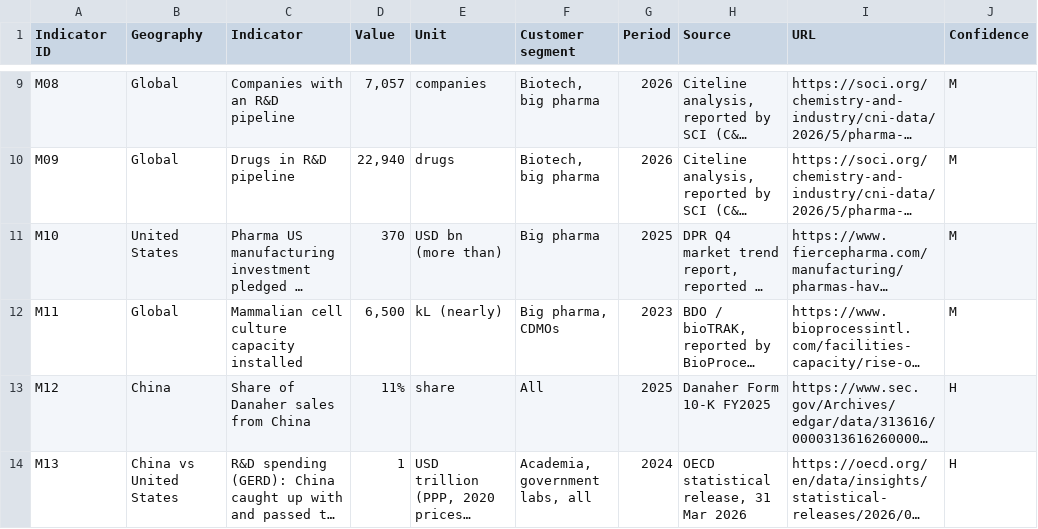
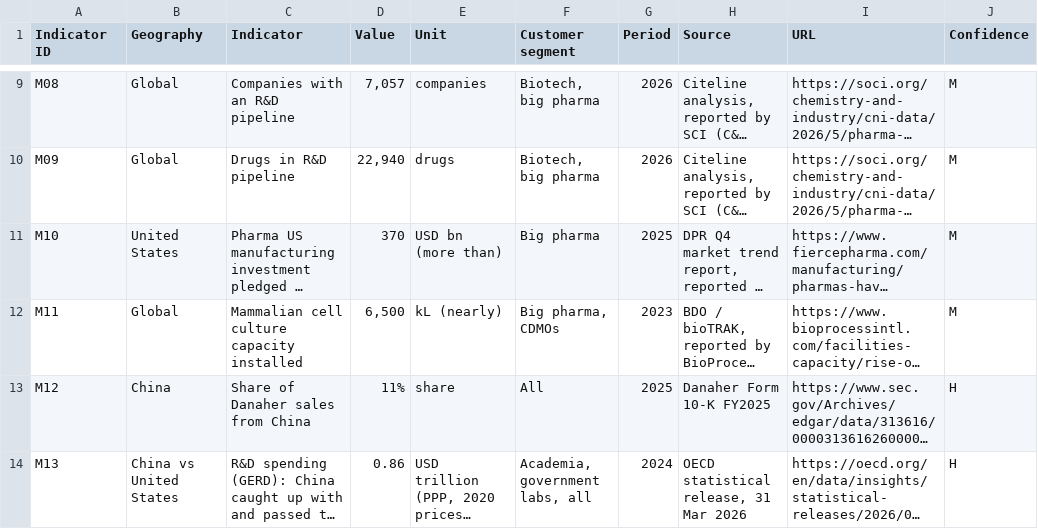
Before and after one commit to MikeKorsikov/cytiva-dashboard, a CSV file: data/clusters/sheet/market_signals.csv, drawn as a sheet; only a part is shown, gaps mark what is left out; long unchanged cells end in …; the diff names each change by its address in the sheet, - before the commit and + after, or states it on an @@ line.

```diff
--- a/data/clusters/sheet/market_signals.csv
+++ b/data/clusters/sheet/market_signals.csv
-D14 (Value): 1
+D14 (Value): 0.86
```
Also changed, not shown: 3 other files.
